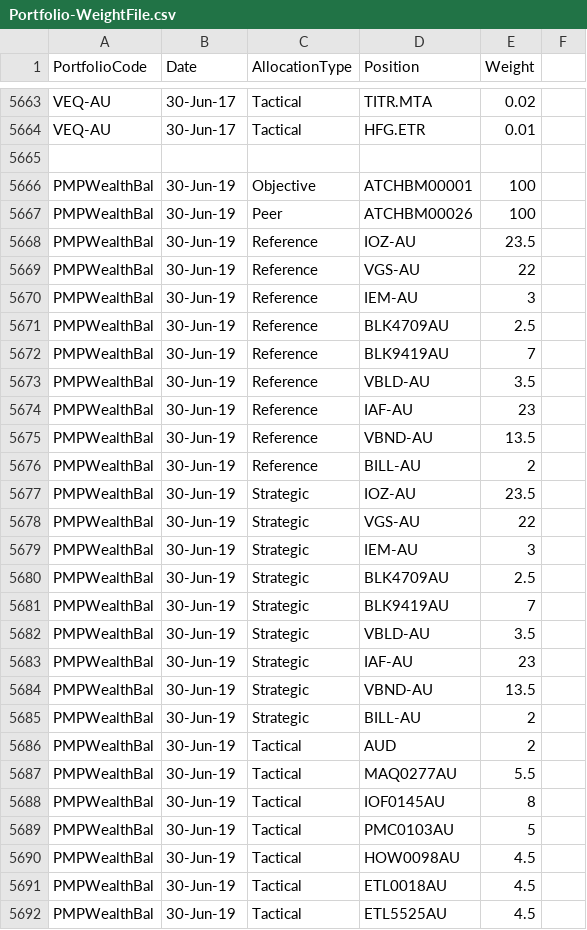
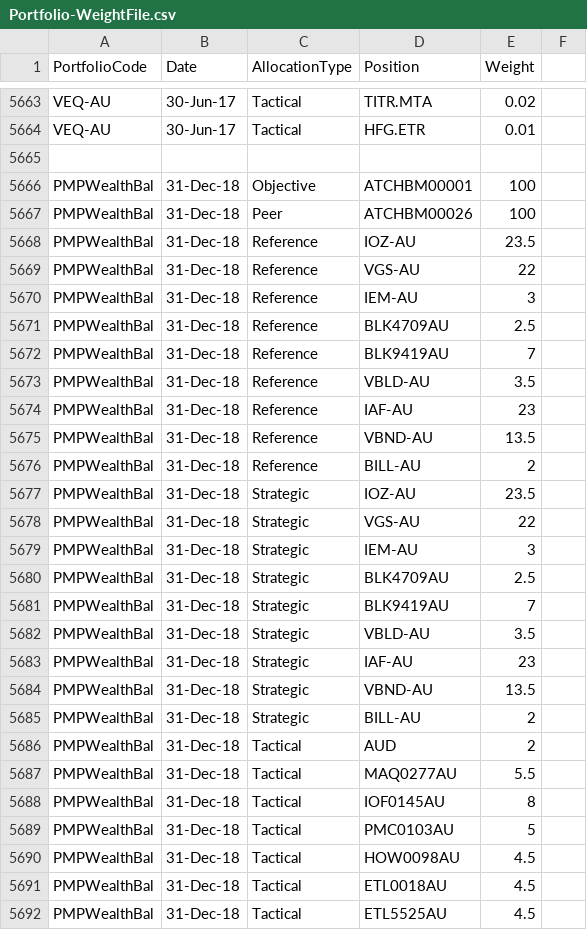
Before and after one commit to KevToohey/AtchisonAttribution, a CSV file: Portfolio-WeightFile.csv, drawn as a sheet; only a part is shown, gaps mark what is left out; the diff covers the shown part only.

```diff
--- a/Portfolio-WeightFile.csv
+++ b/Portfolio-WeightFile.csv
@@ -5666,27 +5666,27 @@ VEQ-AU,30-Jun-17,Tactical,HFG.ETR,0.01,
-PMPWealthBal,30-Jun-19,Objective,ATCHBM00001,100,
-PMPWealthBal,30-Jun-19,Peer,ATCHBM00026,100,
-PMPWealthBal,30-Jun-19,Reference,IOZ-AU,23.5,
-PMPWealthBal,30-Jun-19,Reference,VGS-AU,22,
-PMPWealthBal,30-Jun-19,Reference,IEM-AU,3,
-PMPWealthBal,30-Jun-19,Reference,BLK4709AU,2.5,
-PMPWealthBal,30-Jun-19,Reference,BLK9419AU,7,
-PMPWealthBal,30-Jun-19,Reference,VBLD-AU,3.5,
-PMPWealthBal,30-Jun-19,Reference,IAF-AU,23,
-PMPWealthBal,30-Jun-19,Reference,VBND-AU,13.5,
-PMPWealthBal,30-Jun-19,Reference,BILL-AU,2,
-PMPWealthBal,30-Jun-19,Strategic,IOZ-AU,23.5,
-PMPWealthBal,30-Jun-19,Strategic,VGS-AU,22,
-PMPWealthBal,30-Jun-19,Strategic,IEM-AU,3,
-PMPWealthBal,30-Jun-19,Strategic,BLK4709AU,2.5,
-PMPWealthBal,30-Jun-19,Strategic,BLK9419AU,7,
-PMPWealthBal,30-Jun-19,Strategic,VBLD-AU,3.5,
-PMPWealthBal,30-Jun-19,Strategic,IAF-AU,23,
-PMPWealthBal,30-Jun-19,Strategic,VBND-AU,13.5,
-PMPWealthBal,30-Jun-19,Strategic,BILL-AU,2,
-PMPWealthBal,30-Jun-19,Tactical,AUD,2,
-PMPWealthBal,30-Jun-19,Tactical,MAQ0277AU,5.5,
-PMPWealthBal,30-Jun-19,Tactical,IOF0145AU,8,
-PMPWealthBal,30-Jun-19,Tactical,PMC0103AU,5,
-PMPWealthBal,30-Jun-19,Tactical,HOW0098AU,4.5,
-PMPWealthBal,30-Jun-19,Tactical,ETL0018AU,4.5,
-PMPWealthBal,30-Jun-19,Tactical,ETL5525AU,4.5,
+PMPWealthBal,31-Dec-18,Objective,ATCHBM00001,100
+PMPWealthBal,31-Dec-18,Peer,ATCHBM00026,100
+PMPWealthBal,31-Dec-18,Reference,IOZ-AU,23.5
+PMPWealthBal,31-Dec-18,Reference,VGS-AU,22
+PMPWealthBal,31-Dec-18,Reference,IEM-AU,3
+PMPWealthBal,31-Dec-18,Reference,BLK4709AU,2.5
+PMPWealthBal,31-Dec-18,Reference,BLK9419AU,7
+PMPWealthBal,31-Dec-18,Reference,VBLD-AU,3.5
+PMPWealthBal,31-Dec-18,Reference,IAF-AU,23
+PMPWealthBal,31-Dec-18,Reference,VBND-AU,13.5
+PMPWealthBal,31-Dec-18,Reference,BILL-AU,2
+PMPWealthBal,31-Dec-18,Strategic,IOZ-AU,23.5
+PMPWealthBal,31-Dec-18,Strategic,VGS-AU,22
+PMPWealthBal,31-Dec-18,Strategic,IEM-AU,3
+PMPWealthBal,31-Dec-18,Strategic,BLK4709AU,2.5
+PMPWealthBal,31-Dec-18,Strategic,BLK9419AU,7
+PMPWealthBal,31-Dec-18,Strategic,VBLD-AU,3.5
+PMPWealthBal,31-Dec-18,Strategic,IAF-AU,23
+PMPWealthBal,31-Dec-18,Strategic,VBND-AU,13.5
+PMPWealthBal,31-Dec-18,Strategic,BILL-AU,2
+PMPWealthBal,31-Dec-18,Tactical,AUD,2
+PMPWealthBal,31-Dec-18,Tactical,MAQ0277AU,5.5
+PMPWealthBal,31-Dec-18,Tactical,IOF0145AU,8
+PMPWealthBal,31-Dec-18,Tactical,PMC0103AU,5
+PMPWealthBal,31-Dec-18,Tactical,HOW0098AU,4.5
+PMPWealthBal,31-Dec-18,Tactical,ETL0018AU,4.5
+PMPWealthBal,31-Dec-18,Tactical,ETL5525AU,4.5
```
Also changed, not shown: 12 edited cells elsewhere in this file, Account-List.csv.
